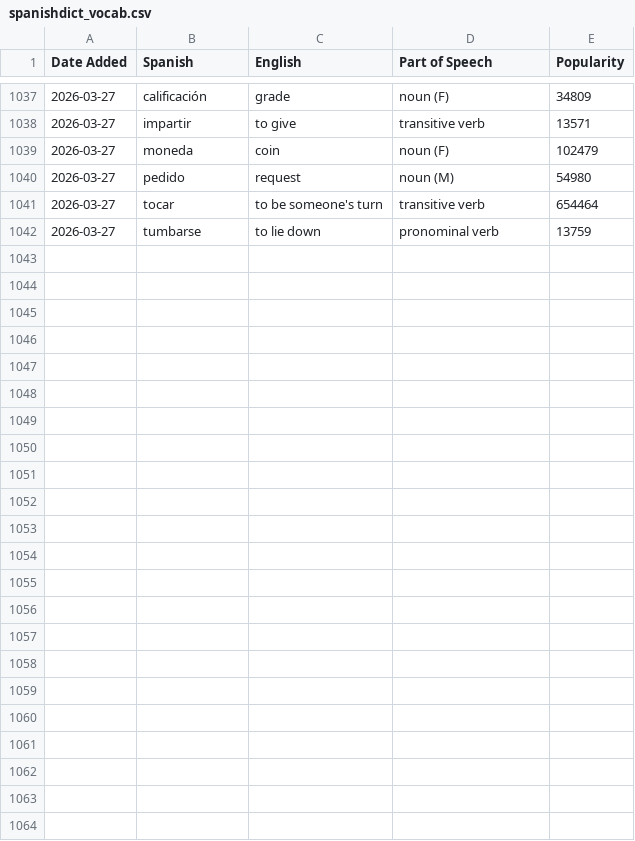
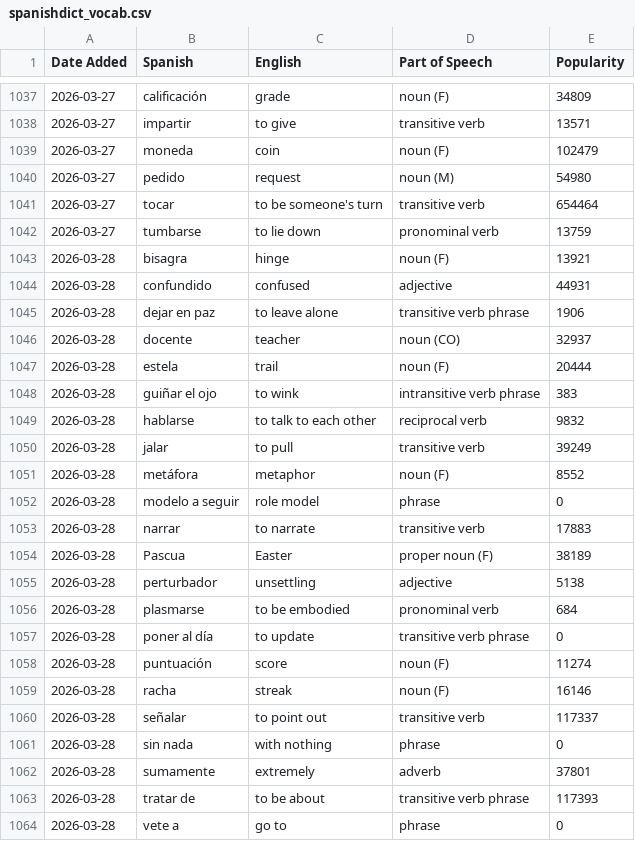
Before and after one commit to jessejeter/spanish-tools, a CSV file: spanishdict_vocab.csv, drawn as a sheet; only a part is shown, gaps mark what is left out; the diff names each change by its address in the sheet, - before the commit and + after, or states it on an @@ line.

```diff
--- a/spanishdict_vocab.csv
+++ b/spanishdict_vocab.csv
+row 1043: 2026-03-28 | bisagra | hinge | noun (F) | 13921
+row 1044: 2026-03-28 | confundido | confused | adjective | 44931
+row 1045: 2026-03-28 | dejar en paz | to leave alone | transitive verb phrase | 1906
+row 1046: 2026-03-28 | docente | teacher | noun (CO) | 32937
+row 1047: 2026-03-28 | estela | trail | noun (F) | 20444
+row 1048: 2026-03-28 | guiñar el ojo | to wink | intransitive verb phrase | 383
+row 1049: 2026-03-28 | hablarse | to talk to each other | reciprocal verb | 9832
+row 1050: 2026-03-28 | jalar | to pull | transitive verb | 39249
+row 1051: 2026-03-28 | metáfora | metaphor | noun (F) | 8552
+row 1052: 2026-03-28 | modelo a seguir | role model | phrase | 0
+row 1053: 2026-03-28 | narrar | to narrate | transitive verb | 17883
+row 1054: 2026-03-28 | Pascua | Easter | proper noun (F) | 38189
+row 1055: 2026-03-28 | perturbador | unsettling | adjective | 5138
+row 1056: 2026-03-28 | plasmarse | to be embodied | pronominal verb | 684
+row 1057: 2026-03-28 | poner al día | to update | transitive verb phrase | 0
+row 1058: 2026-03-28 | puntuación | score | noun (F) | 11274
+row 1059: 2026-03-28 | racha | streak | noun (F) | 16146
+row 1060: 2026-03-28 | señalar | to point out | transitive verb | 117337
+row 1061: 2026-03-28 | sin nada | with nothing | phrase | 0
+row 1062: 2026-03-28 | sumamente | extremely | adverb | 37801
+row 1063: 2026-03-28 | tratar de | to be about | transitive verb phrase | 117393
+row 1064: 2026-03-28 | vete a | go to | phrase | 0
```
